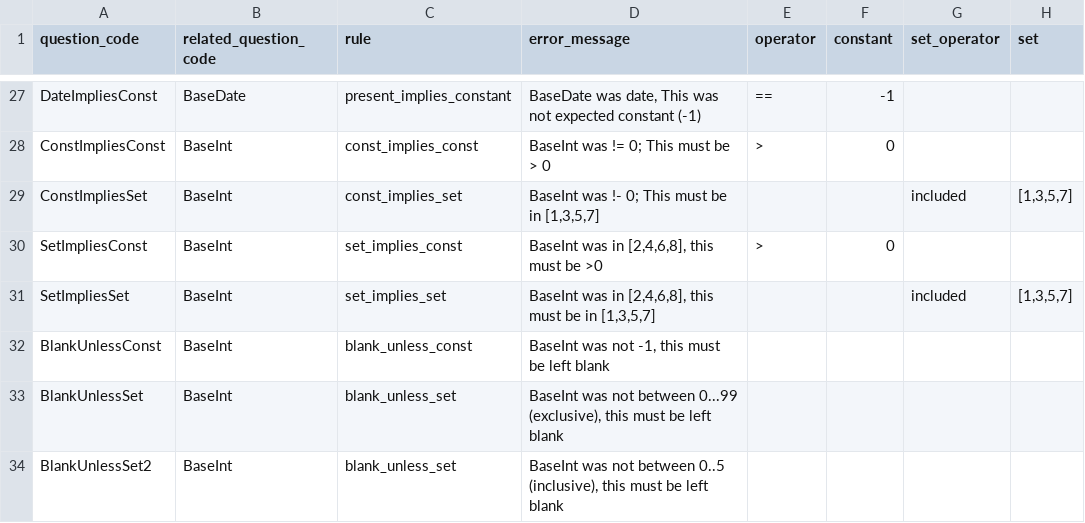
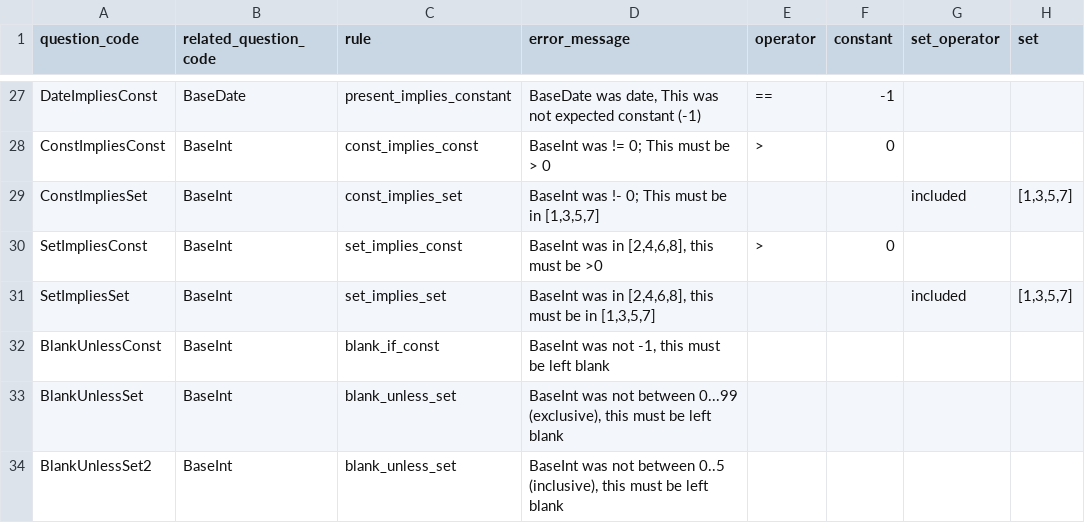
Before and after one commit to ryanbraganza/anznn, a CSV file: lib/tasks/test_cross_question_validations.csv, drawn as a sheet; only a part is shown, gaps mark what is left out; the diff names each change by its address in the sheet, - before the commit and + after, or states it on an @@ line.

```diff
--- a/lib/tasks/test_cross_question_validations.csv
+++ b/lib/tasks/test_cross_question_validations.csv
-C32 (rule): blank_unless_const
+C32 (rule): blank_if_const
```
Also changed, not shown: test_data/survey/real_survey/followup_cross_question_validations.csv, test_data/survey/real_survey/main_cross_question_validations.csv, 4 other files.
